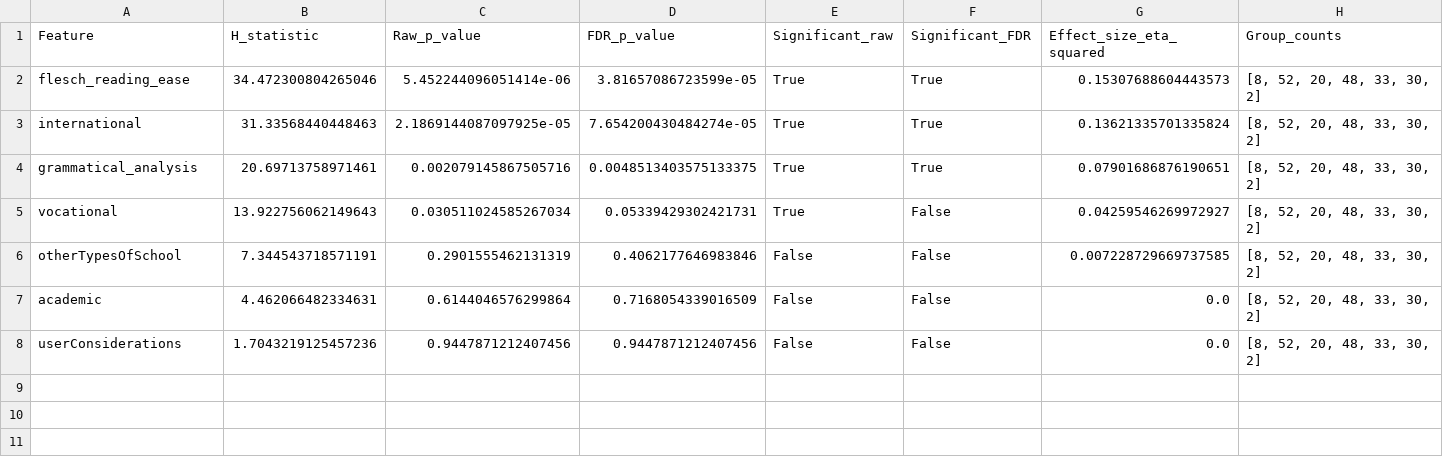
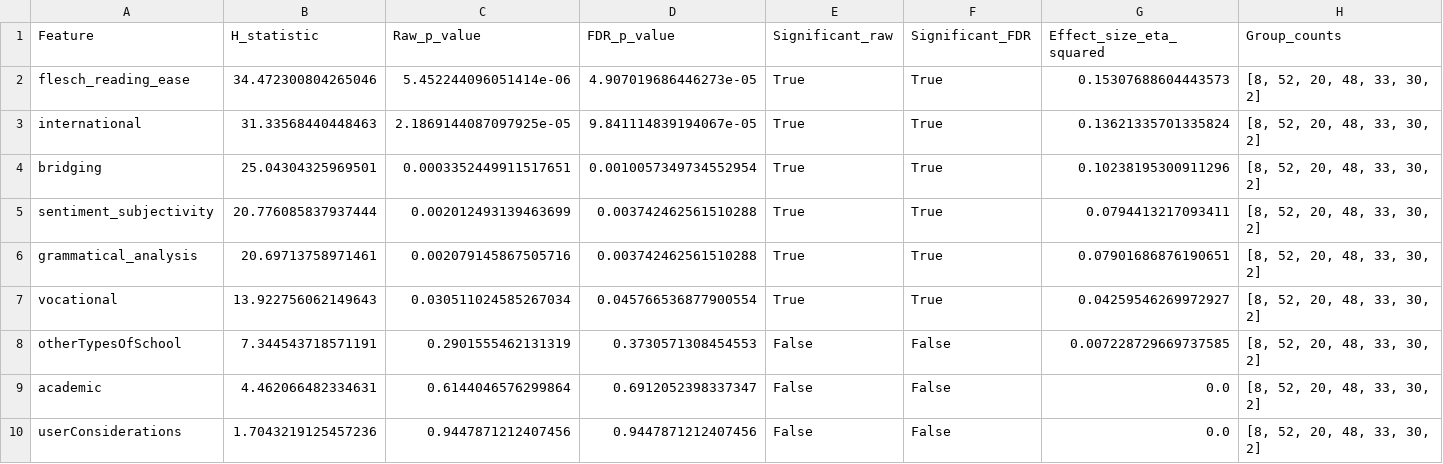
Before and after one commit to NK221088/ProjectInStatisticalEvaluationOfAI, a CSV file: results/geographical_category_results.csv, drawn as a sheet; only a part is shown; addresses are those after the commit; rows hold the shown columns only; the diff names each change by its address in the sheet, - before the commit and + after, or states it on an @@ line.

Commit message:
Updated the feature columns to the final features in the statistical script

```diff
--- a/results/geographical_category_results.csv
+++ b/results/geographical_category_results.csv
-D2 (FDR_p_value): 3.81657086723599e-05
+D2 (FDR_p_value): 4.907019686446273e-05
-D3 (FDR_p_value): 7.654200430484274e-05
+D3 (FDR_p_value): 9.841114839194067e-05
+row 4: bridging | 25.04304325969501 | 0.0003352449911517651 | 0.0010057349734552954 | True | True | 0.10238195300911296 | [8, 52, 20, 48, 33, 30, 2]
+row 5: sentiment_subjectivity | 20.776085837937444 | 0.002012493139463699 | 0.003742462561510288 | True | True | 0.0794413217093411 | [8, 52, 20, 48, 33, 30, 2]
-D6 (FDR_p_value): 0.0048513403575133375
+D6 (FDR_p_value): 0.003742462561510288
-D7 (FDR_p_value): 0.05339429302421731
+D7 (FDR_p_value): 0.045766536877900554
-F7 (Significant_FDR): False
+F7 (Significant_FDR): True
-D8 (FDR_p_value): 0.4062177646983846
+D8 (FDR_p_value): 0.3730571308454553
-D9 (FDR_p_value): 0.7168054339016509
+D9 (FDR_p_value): 0.6912052398337347
```
Also changed, not shown: results/economic_category_results.csv, results/educational_category_results.csv, 4 other files.
